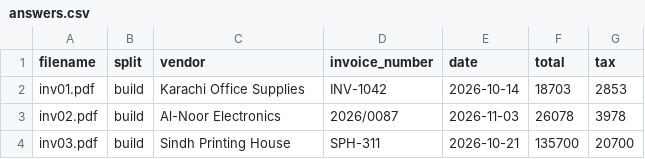
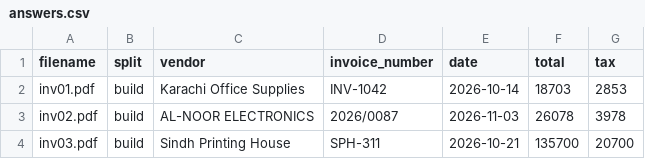
Before and after one commit to Msaqib295/invoice-extractor, a CSV file: answers.csv, drawn as a sheet.

Commit message:
Fix inv02 vendor in answer key to match printed text

```diff
--- a/answers.csv
+++ b/answers.csv
@@ -2,3 +2,3 @@ filename,split,vendor,invoice_number,date,total,tax
 inv01.pdf,build,Karachi Office Supplies,INV-1042,2026-10-14,18703,2853
-inv02.pdf,build,Al-Noor Electronics,2026/0087,2026-11-03,26078,3978
+inv02.pdf,build,AL-NOOR ELECTRONICS,2026/0087,2026-11-03,26078,3978
 inv03.pdf,build,Sindh Printing House,SPH-311,2026-10-21,135700,20700
```
